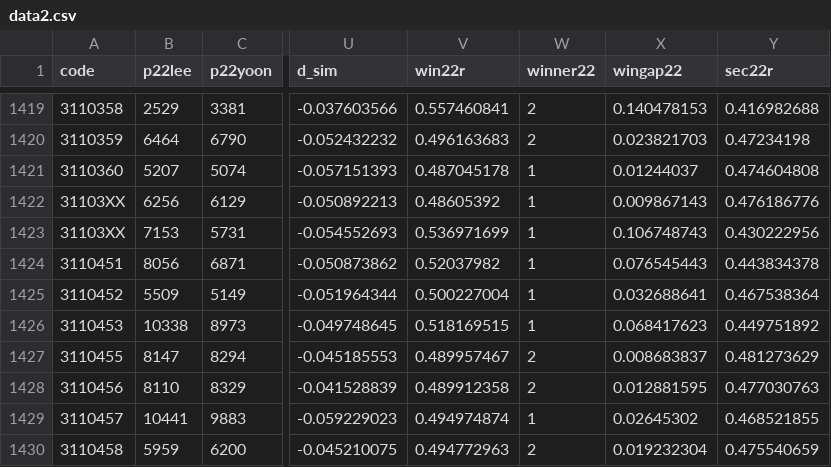
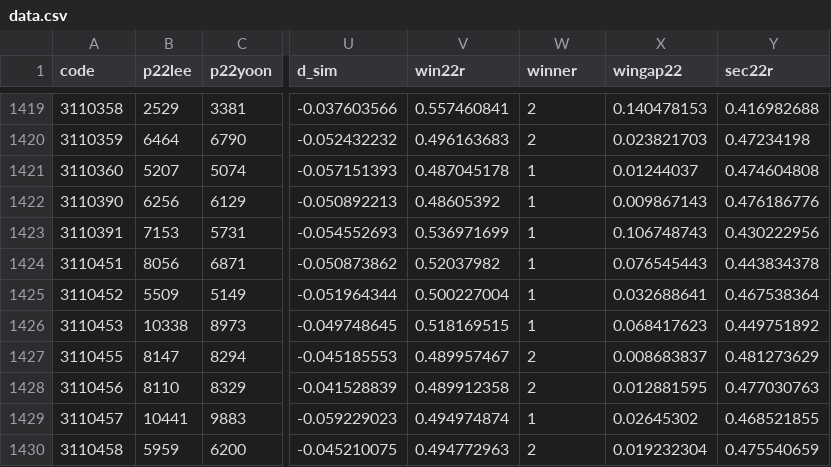
Before and after one commit to vuski/presidentialElection2022SouthKoreaEmdmap, a CSV file: data.csv (was data2.csv), drawn as a sheet; only a part is shown, gaps mark what is left out; the diff covers the shown part only; the diff names each change by its address in the sheet, - before the commit and + after, or states it on an @@ line.

```diff
--- a/data2.csv
+++ b/data.csv
-W1: winner22
+W1: winner
-A1422 (code): 31103XX
+A1422 (code): 3110390
-A1423 (code): 31103XX
+A1423 (code): 3110391
```
Also changed, not shown: 2 added rows, 2 removed rows and 8 edited cells elsewhere in this file, dong.csv, 4 other files.
